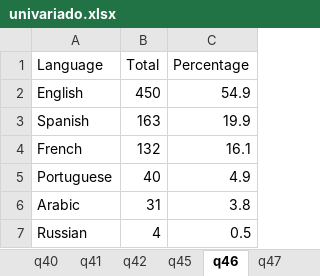
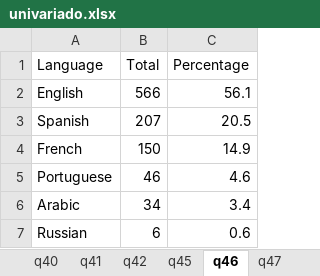
Before and after one commit to ayumart/WITM, an Excel workbook: Cuadros/univariado.xlsx, sheet q46, drawn as a sheet; values as stored, in another font and other column widths than the file's, no borders; the diff names each change by its address in the sheet, - before the commit and + after, or states it on an @@ line.

```diff
--- a/Cuadros/univariado.xlsx (sheet q46)
+++ b/Cuadros/univariado.xlsx (sheet q46)
-B2 (Total): 450
+B2 (Total): 566
-C2 (Percentage): 54.9
+C2 (Percentage): 56.1
-B3 (Total): 163
+B3 (Total): 207
-C3 (Percentage): 19.9
+C3 (Percentage): 20.5
-B4 (Total): 132
+B4 (Total): 150
-C4 (Percentage): 16.1
+C4 (Percentage): 14.9
-B5 (Total): 40
+B5 (Total): 46
-C5 (Percentage): 4.9
+C5 (Percentage): 4.6
-B6 (Total): 31
+B6 (Total): 34
-C6 (Percentage): 3.8
+C6 (Percentage): 3.4
-B7 (Total): 4
+B7 (Total): 6
-C7 (Percentage): 0.5
+C7 (Percentage): 0.6
```
Also changed, not shown: sheet q15, sheet q10, sheet q32, sheet q42, sheet q14, sheet q22, 24 more sheets, 8 other files.
